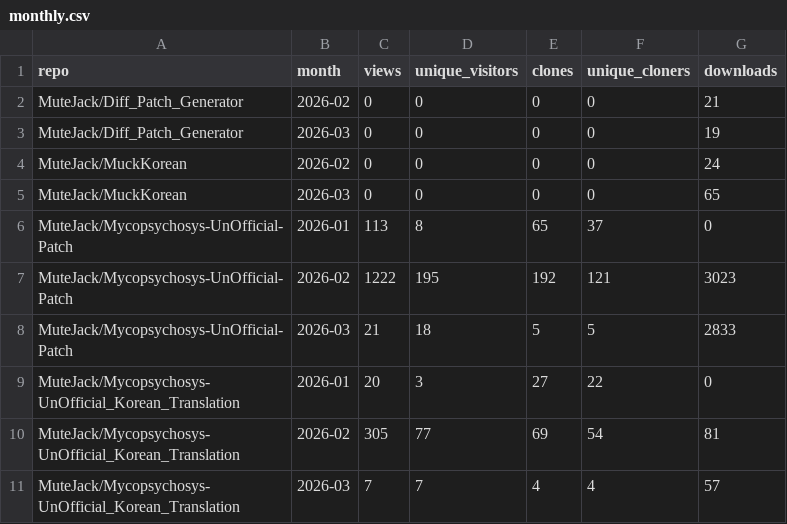
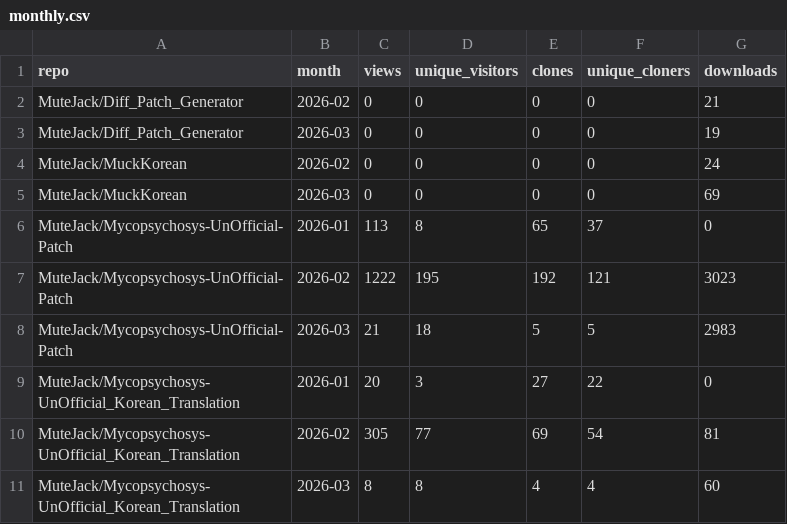
Before and after one commit to MuteJack/Traffic_Collector, a CSV file: stats/monthly.csv, drawn as a sheet.

```diff
--- a/stats/monthly.csv
+++ b/stats/monthly.csv
@@ -4,8 +4,8 @@ MuteJack/Diff_Patch_Generator,2026-03,0,0,0,0,19
 MuteJack/MuckKorean,2026-02,0,0,0,0,24
-MuteJack/MuckKorean,2026-03,0,0,0,0,65
+MuteJack/MuckKorean,2026-03,0,0,0,0,69
 MuteJack/Mycopsychosys-UnOfficial-Patch,2026-01,113,8,65,37,0
 MuteJack/Mycopsychosys-UnOfficial-Patch,2026-02,1222,195,192,121,3023
-MuteJack/Mycopsychosys-UnOfficial-Patch,2026-03,21,18,5,5,2833
+MuteJack/Mycopsychosys-UnOfficial-Patch,2026-03,21,18,5,5,2983
 MuteJack/Mycopsychosys-UnOfficial_Korean_Translation,2026-01,20,3,27,22,0
 MuteJack/Mycopsychosys-UnOfficial_Korean_Translation,2026-02,305,77,69,54,81
-MuteJack/Mycopsychosys-UnOfficial_Korean_Translation,2026-03,7,7,4,4,57
+MuteJack/Mycopsychosys-UnOfficial_Korean_Translation,2026-03,8,8,4,4,60
```
Also changed, not shown: stats/releases_daily.csv, stats/traffic_clones.csv, 5 other files.
